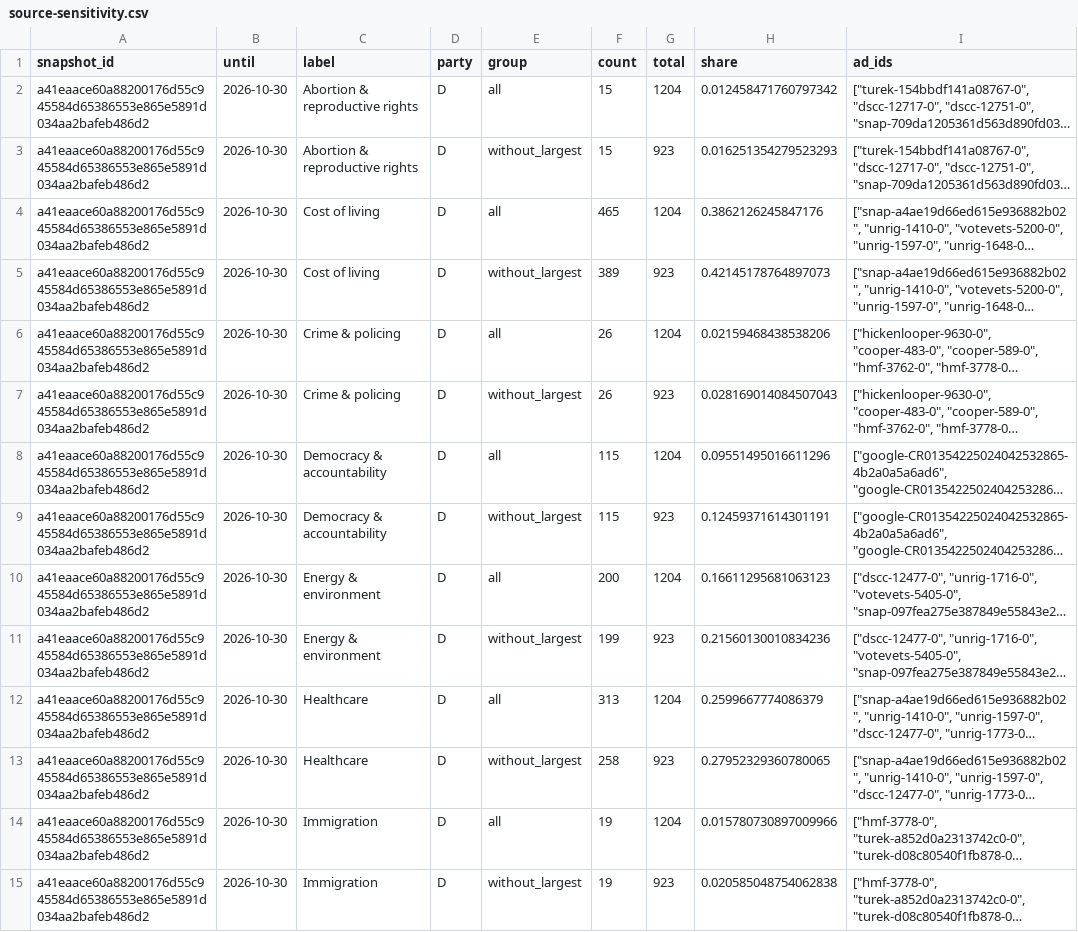
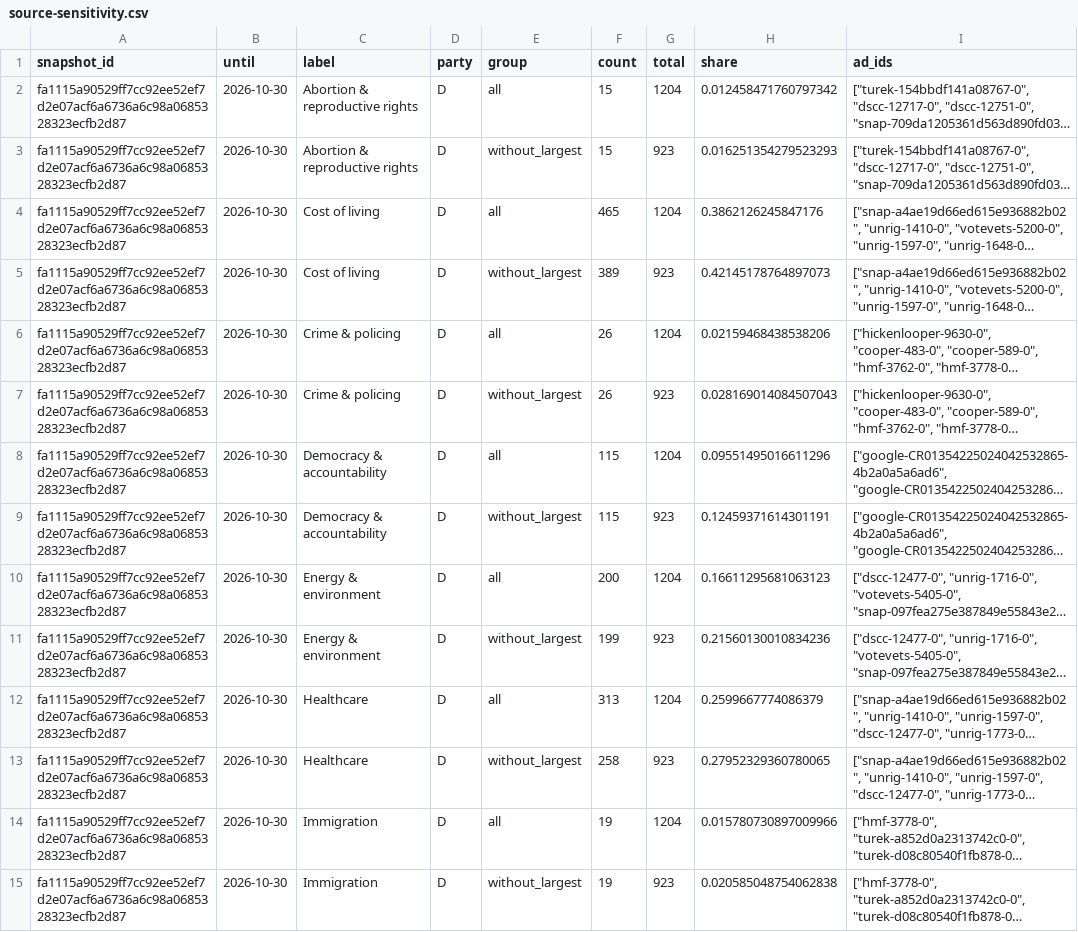
Before and after one commit to hanshanley/political-ads, a CSV file: outputs/figures/source-sensitivity.csv, drawn as a sheet; only a part is shown; long unchanged cells end in …; the diff covers the shown part only; the diff names each change by its address in the sheet, - before the commit and + after, or states it on an @@ line.

```diff
--- a/outputs/figures/source-sensitivity.csv
+++ b/outputs/figures/source-sensitivity.csv
-A2:A15 (snapshot_id): a41eaace60a88200176d55c945584d65386553e865e5891d034aa2bafeb486d2
+A2:A15 (snapshot_id): fa1115a90529ff7cc92ee52ef7d2e07acf6a6736a6c98a0685328323ecfb2d87
```
Also changed, not shown: 74 edited cells elsewhere in this file, outputs/figures/ad-strategy.csv, outputs/figures/issue-language.csv, 35 other files.
